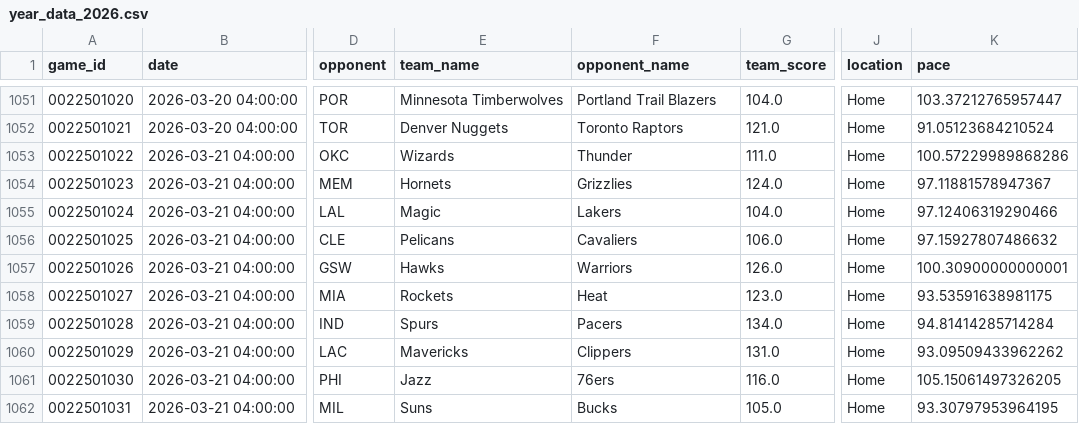
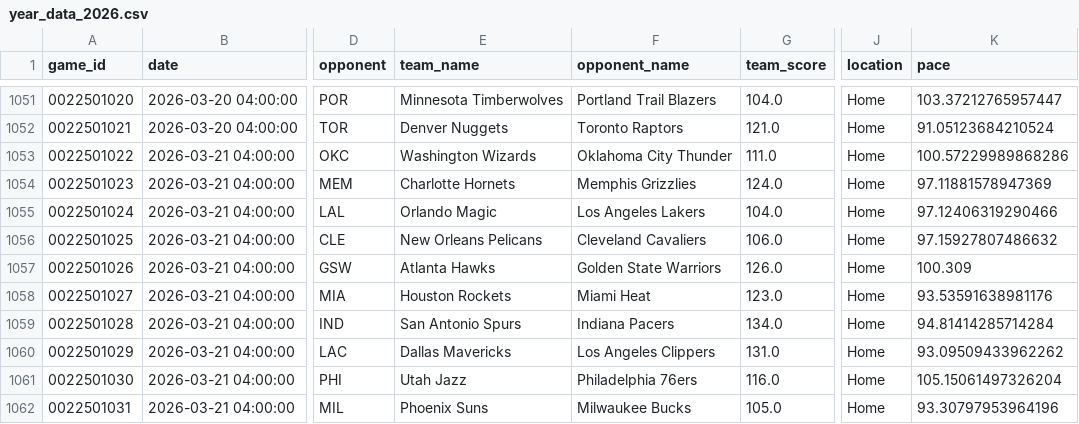
Before and after one commit to xocelyk/nba-forecast, a CSV file: data/games/year_data_2026.csv, drawn as a sheet; only a part is shown, gaps mark what is left out; the diff covers the shown part only; the diff names each change by its address in the sheet, - before the commit and + after, or states it on an @@ line.

Commit message:
Automated data update [skip ci]

```diff
--- a/data/games/year_data_2026.csv
+++ b/data/games/year_data_2026.csv
-E1053 (team_name): Wizards
+E1053 (team_name): Washington Wizards
-F1053 (opponent_name): Thunder
+F1053 (opponent_name): Oklahoma City Thunder
-E1054 (team_name): Hornets
+E1054 (team_name): Charlotte Hornets
-F1054 (opponent_name): Grizzlies
+F1054 (opponent_name): Memphis Grizzlies
-K1054 (pace): 97.11881578947367
+K1054 (pace): 97.11881578947369
-E1055 (team_name): Magic
+E1055 (team_name): Orlando Magic
-F1055 (opponent_name): Lakers
+F1055 (opponent_name): Los Angeles Lakers
-E1056 (team_name): Pelicans
+E1056 (team_name): New Orleans Pelicans
-F1056 (opponent_name): Cavaliers
+F1056 (opponent_name): Cleveland Cavaliers
-E1057 (team_name): Hawks
+E1057 (team_name): Atlanta Hawks
-F1057 (opponent_name): Warriors
+F1057 (opponent_name): Golden State Warriors
-K1057 (pace): 100.30900000000001
+K1057 (pace): 100.309
-E1058 (team_name): Rockets
+E1058 (team_name): Houston Rockets
-F1058 (opponent_name): Heat
+F1058 (opponent_name): Miami Heat
-K1058 (pace): 93.53591638981175
+K1058 (pace): 93.53591638981176
-E1059 (team_name): Spurs
+E1059 (team_name): San Antonio Spurs
-F1059 (opponent_name): Pacers
+F1059 (opponent_name): Indiana Pacers
-E1060 (team_name): Mavericks
+E1060 (team_name): Dallas Mavericks
-F1060 (opponent_name): Clippers
+F1060 (opponent_name): Los Angeles Clippers
-E1061 (team_name): Jazz
+E1061 (team_name): Utah Jazz
-F1061 (opponent_name): 76ers
+F1061 (opponent_name): Philadelphia 76ers
-K1061 (pace): 105.15061497326205
+K1061 (pace): 105.15061497326204
-E1062 (team_name): Suns
+E1062 (team_name): Phoenix Suns
-F1062 (opponent_name): Bucks
+F1062 (opponent_name): Milwaukee Bucks
-K1062 (pace): 93.30797953964195
+K1062 (pace): 93.30797953964196
```
Also changed, not shown: 44 edited cells elsewhere in this file, data/em_ratings_2026.csv, data/main_2026.csv, 11 other files.
